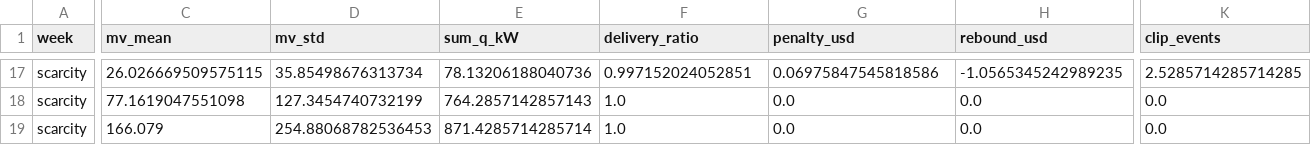
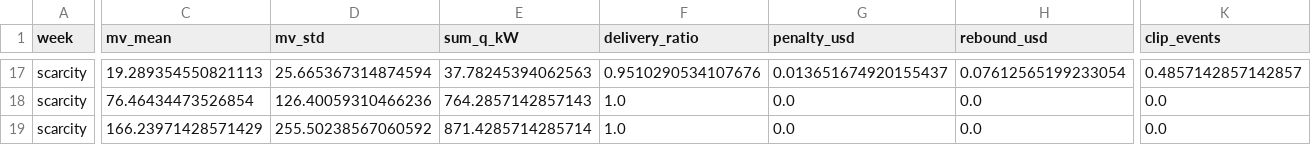
Before and after one commit to Mercury0828/ENvelope-Certified-Offering-and-REcourse, a CSV file: results/phase6/main_table.csv, drawn as a sheet; only a part is shown, gaps mark what is left out; the diff covers the shown part only; the diff names each change by its address in the sheet, - before the commit and + after, or states it on an @@ line.

```diff
--- a/results/phase6/main_table.csv
+++ b/results/phase6/main_table.csv
-C17 (mv_mean): 26.026669509575115
+C17 (mv_mean): 19.289354550821113
-D17 (mv_std): 35.85498676313734
+D17 (mv_std): 25.665367314874594
-E17 (sum_q_kW): 78.13206188040736
+E17 (sum_q_kW): 37.78245394062563
-F17 (delivery_ratio): 0.997152024052851
+F17 (delivery_ratio): 0.9510290534107676
-G17 (penalty_usd): 0.06975847545818586
+G17 (penalty_usd): 0.013651674920155437
-H17 (rebound_usd): -1.0565345242989235
+H17 (rebound_usd): 0.07612565199233054
-K17 (clip_events): 2.5285714285714285
+K17 (clip_events): 0.4857142857142857
-C18 (mv_mean): 77.1619047551098
+C18 (mv_mean): 76.46434473526854
-D18 (mv_std): 127.3454740732199
+D18 (mv_std): 126.40059310466236
-C19 (mv_mean): 166.079
+C19 (mv_mean): 166.23971428571429
-D19 (mv_std): 254.88068782536453
+D19 (mv_std): 255.50238567060592
```
Also changed, not shown: 6 added rows, 6 removed rows and 23 edited cells elsewhere in this file, results/phase6/F1_context.csv, results/phase6/F3_cdeg.csv, 46 other files.
